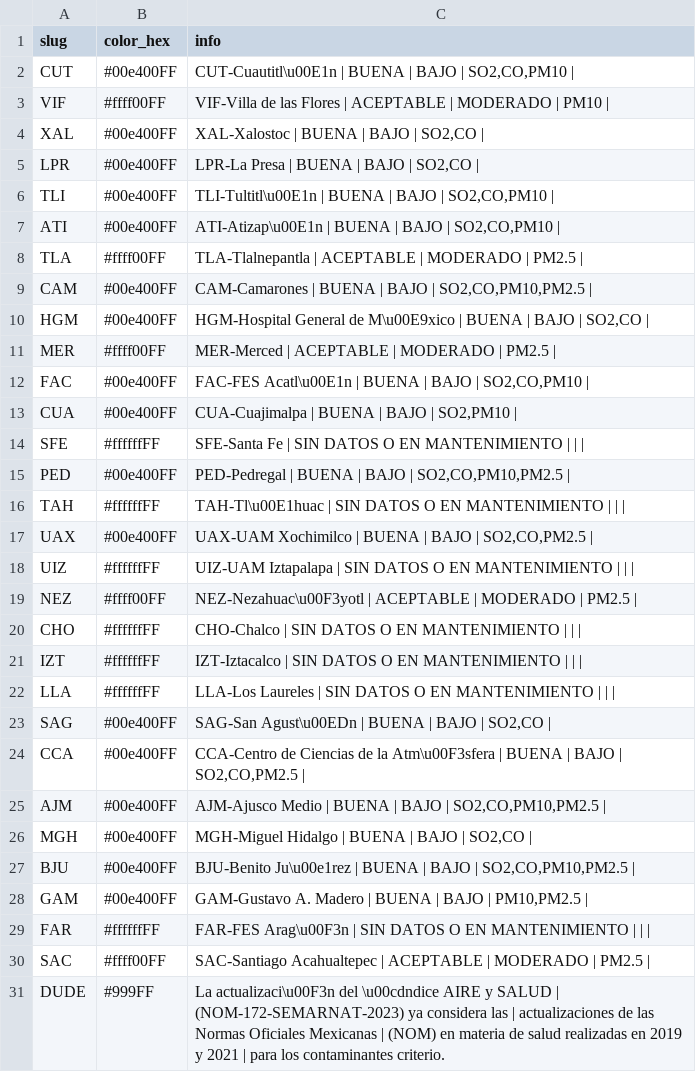
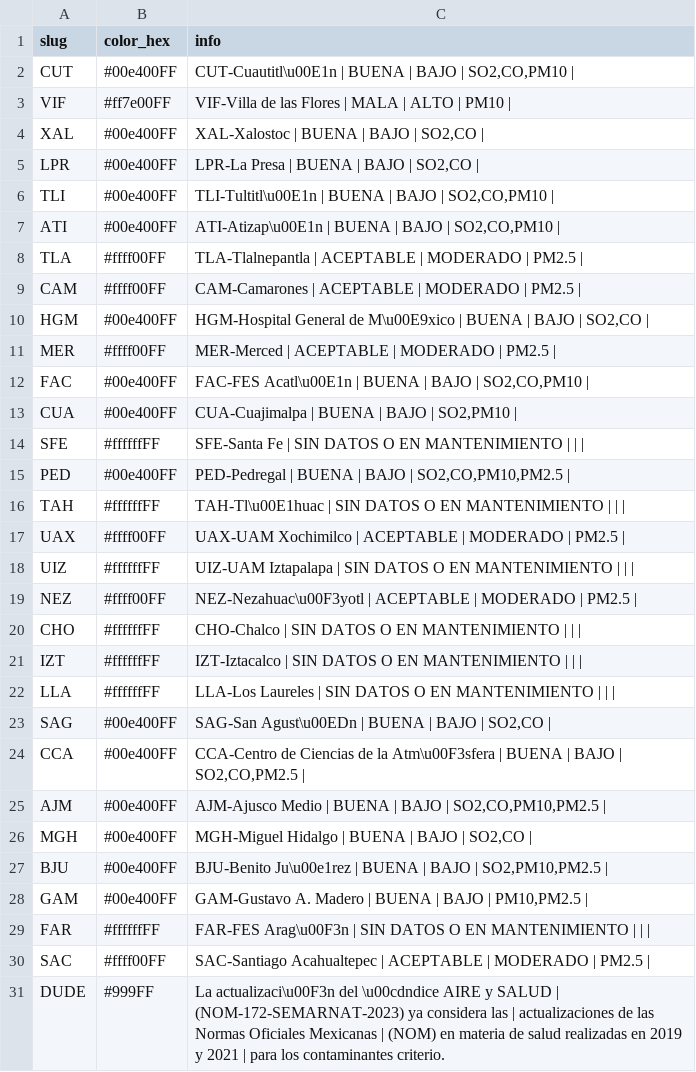
Before and after one commit to josepablo-sur/airecdmx, a CSV file: datos_aire.csv, drawn as a sheet.

```diff
--- a/datos_aire.csv
+++ b/datos_aire.csv
@@ -2,3 +2,3 @@ slug,color_hex,info
 CUT,#00e400FF,"CUT-Cuautitl\u00E1n | BUENA  | BAJO  | SO2,CO,PM10 |"
-VIF,#ffff00FF,VIF-Villa de las Flores | ACEPTABLE  | MODERADO  | PM10 |
+VIF,#ff7e00FF,VIF-Villa de las Flores | MALA  | ALTO  | PM10 |
 XAL,#00e400FF,"XAL-Xalostoc | BUENA  | BAJO  | SO2,CO |"
@@ -8,3 +8,3 @@ ATI,#00e400FF,"ATI-Atizap\u00E1n | BUENA  | BAJO  | SO2,CO,PM10 |"
 TLA,#ffff00FF,TLA-Tlalnepantla | ACEPTABLE  | MODERADO  | PM2.5 |
-CAM,#00e400FF,"CAM-Camarones | BUENA  | BAJO  | SO2,CO,PM10,PM2.5 |"
+CAM,#ffff00FF,CAM-Camarones | ACEPTABLE  | MODERADO  | PM2.5 |
 HGM,#00e400FF,"HGM-Hospital General de M\u00E9xico | BUENA  | BAJO  | SO2,CO |"
@@ -16,3 +16,3 @@ PED,#00e400FF,"PED-Pedregal | BUENA  | BAJO  | SO2,CO,PM10,PM2.5 |"
 TAH,#ffffffFF,TAH-Tl\u00E1huac | SIN DATOS O EN MANTENIMIENTO  |  |  |
-UAX,#00e400FF,"UAX-UAM Xochimilco | BUENA  | BAJO  | SO2,CO,PM2.5 |"
+UAX,#ffff00FF,UAX-UAM Xochimilco | ACEPTABLE  | MODERADO  | PM2.5 |
 UIZ,#ffffffFF,UIZ-UAM Iztapalapa | SIN DATOS O EN MANTENIMIENTO  |  |  |
@@ -26,3 +26,3 @@ AJM,#00e400FF,"AJM-Ajusco Medio | BUENA  | BAJO  | SO2,CO,PM10,PM2.5 |"
 MGH,#00e400FF,"MGH-Miguel Hidalgo | BUENA  | BAJO  | SO2,CO |"
-BJU,#00e400FF,"BJU-Benito Ju\u00e1rez | BUENA  | BAJO  | SO2,CO,PM10,PM2.5 |"
+BJU,#00e400FF,"BJU-Benito Ju\u00e1rez | BUENA  | BAJO  | SO2,PM10,PM2.5 |"
 GAM,#00e400FF,"GAM-Gustavo A. Madero | BUENA  | BAJO  | PM10,PM2.5 |"
```
